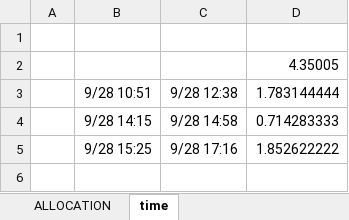
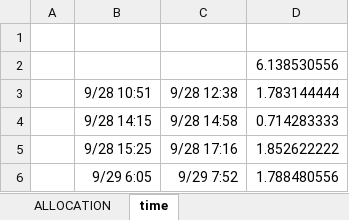
Before and after one commit to xlladdins/xll_allocation, an Excel workbook: allocation.xlsx, sheet time, drawn as a sheet; values as stored, in another font and other column widths than the file's, no borders; the diff names each change by its address in the sheet, - before the commit and + after, or states it on an @@ line.

```diff
--- a/allocation.xlsx (sheet time)
+++ b/allocation.xlsx (sheet time)
-D2: 4.35005
+D2: 6.138530556
+row 6:  | 9/29 6:05 | 9/29 7:52 | 1.788480556
```
Also changed, not shown: sheet ALLOCATION, 6 other files.
